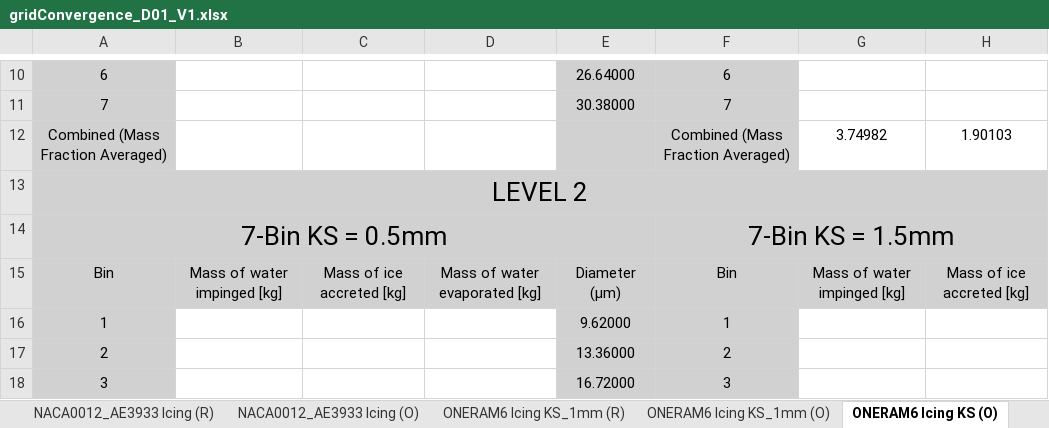
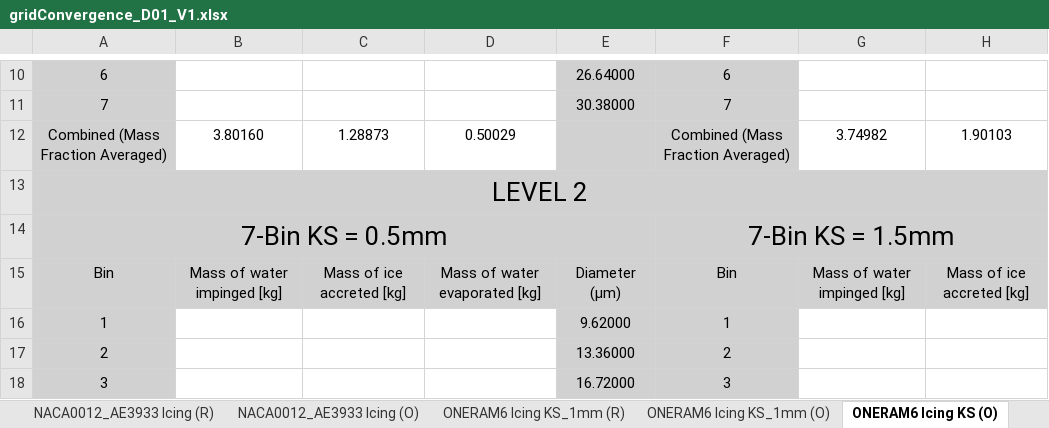
Before and after one commit to kzayni/postProcessingData, an Excel workbook: 010_NASA_GlennIce/gridConvergence_D01_V1.xlsx, sheet ONERAM6 Icing KS (O), drawn as a sheet; only a part is shown, gaps mark what is left out; values as stored, in another font and other column widths than the file's, no borders; the diff names each change by its address in the sheet, - before the commit and + after, or states it on an @@ line.

```diff
--- a/010_NASA_GlennIce/gridConvergence_D01_V1.xlsx (sheet ONERAM6 Icing KS (O))
+++ b/010_NASA_GlennIce/gridConvergence_D01_V1.xlsx (sheet ONERAM6 Icing KS (O))
-B12: (empty)
+B12: 3.80160
-C12: (empty)
+C12: 1.28873
-D12: (empty)
+D12: 0.50029
```
Also changed, not shown: sheet ONERAM6 Icing KS_1mm (R), sheet NACA0012_AE3933 Icing (R), sheet NACA0012 CFD (R), 48 other files.
